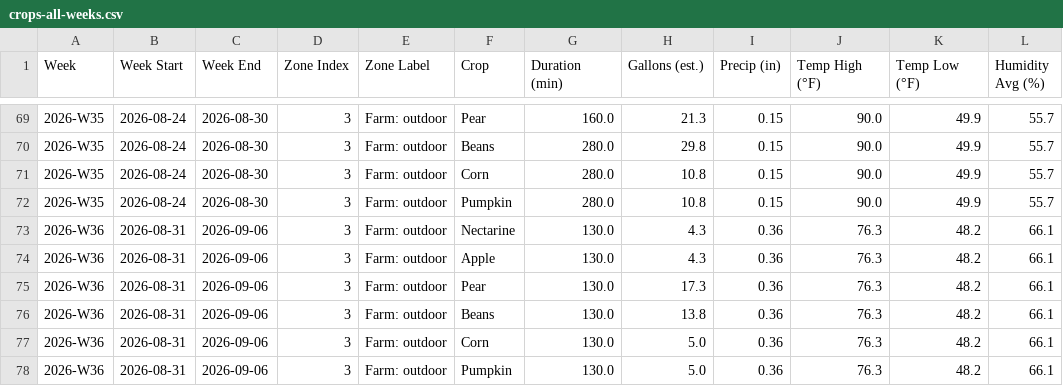
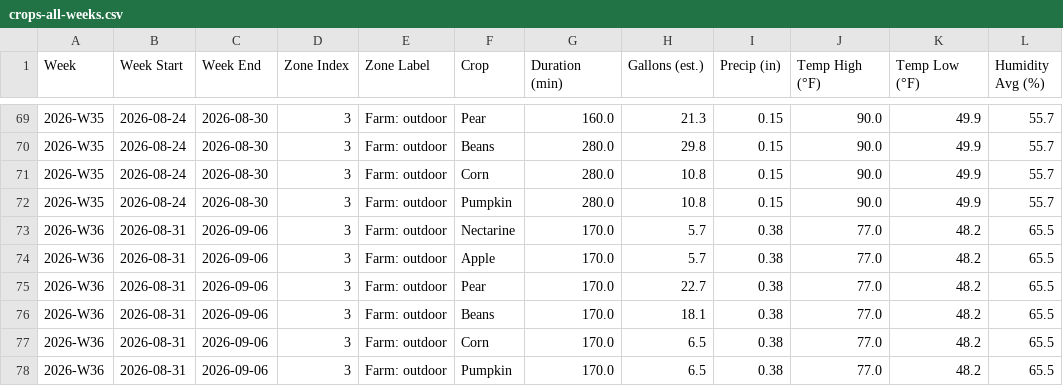
Before and after one commit to townsite-urban-farm/tuf-irrigation-data, a CSV file: reports/crops-all-weeks.csv, drawn as a sheet; only a part is shown, gaps mark what is left out.

```diff
--- a/reports/crops-all-weeks.csv
+++ b/reports/crops-all-weeks.csv
@@ -72,7 +72,7 @@ Week,Week Start,Week End,Zone Index,Zone Label,Crop,Duration (min),Gallons (est.
 2026-W35,2026-08-24,2026-08-30,3,Farm: outdoor,Pumpkin,280.0,10.8,0.15,90.0,49.9,55.7
-2026-W36,2026-08-31,2026-09-06,3,Farm: outdoor,Nectarine,130.0,4.3,0.36,76.3,48.2,66.1
-2026-W36,2026-08-31,2026-09-06,3,Farm: outdoor,Apple,130.0,4.3,0.36,76.3,48.2,66.1
-2026-W36,2026-08-31,2026-09-06,3,Farm: outdoor,Pear,130.0,17.3,0.36,76.3,48.2,66.1
-2026-W36,2026-08-31,2026-09-06,3,Farm: outdoor,Beans,130.0,13.8,0.36,76.3,48.2,66.1
-2026-W36,2026-08-31,2026-09-06,3,Farm: outdoor,Corn,130.0,5.0,0.36,76.3,48.2,66.1
-2026-W36,2026-08-31,2026-09-06,3,Farm: outdoor,Pumpkin,130.0,5.0,0.36,76.3,48.2,66.1
+2026-W36,2026-08-31,2026-09-06,3,Farm: outdoor,Nectarine,170.0,5.7,0.38,77.0,48.2,65.5
+2026-W36,2026-08-31,2026-09-06,3,Farm: outdoor,Apple,170.0,5.7,0.38,77.0,48.2,65.5
+2026-W36,2026-08-31,2026-09-06,3,Farm: outdoor,Pear,170.0,22.7,0.38,77.0,48.2,65.5
+2026-W36,2026-08-31,2026-09-06,3,Farm: outdoor,Beans,170.0,18.1,0.38,77.0,48.2,65.5
+2026-W36,2026-08-31,2026-09-06,3,Farm: outdoor,Corn,170.0,6.5,0.38,77.0,48.2,65.5
+2026-W36,2026-08-31,2026-09-06,3,Farm: outdoor,Pumpkin,170.0,6.5,0.38,77.0,48.2,65.5
```
Also changed, not shown: reports/all-weeks.csv, reports/weekly/2026-W36-crops.csv, 3 other files.
